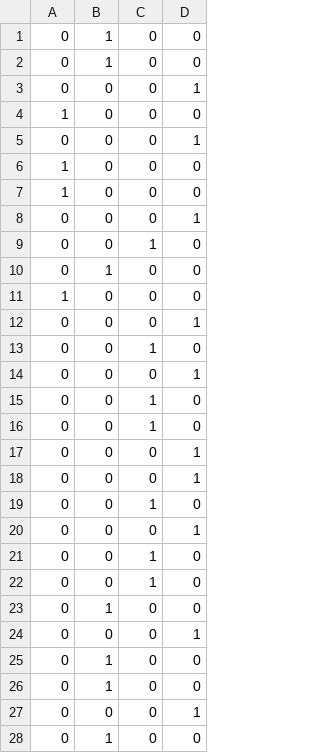
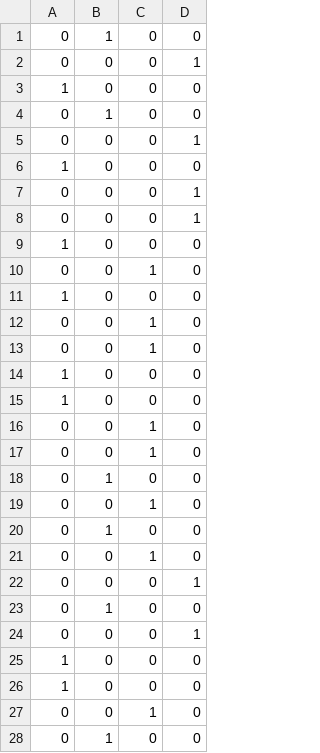
Before and after one commit to nitrek/tensorflow_Data, a CSV file: tensorflow/testY.csv, drawn as a sheet.

```diff
--- a/tensorflow/testY.csv
+++ b/tensorflow/testY.csv
@@ -1,2 +1,4 @@
 0	1	0	0
+0	0	0	1
+1	0	0	0
 0	1	0	0
@@ -5,17 +7,10 @@
 0	0	0	1
+0	0	0	1
+1	0	0	0
+0	0	1	0
+1	0	0	0
+0	0	1	0
+0	0	1	0
 1	0	0	0
 1	0	0	0
-0	0	0	1
-0	0	1	0
-0	1	0	0
-1	0	0	0
-0	0	0	1
-0	0	1	0
-0	0	0	1
-0	0	1	0
-0	0	1	0
-0	0	0	1
-0	0	0	1
-0	0	1	0
-0	0	0	1
 0	0	1	0
@@ -23,6 +18,11 @@
 0	1	0	0
+0	0	1	0
+0	1	0	0
+0	0	1	0
 0	0	0	1
 0	1	0	0
-0	1	0	0
 0	0	0	1
+1	0	0	0
+1	0	0	0
+0	0	1	0
 0	1	0	0
```
Also changed, not shown: tensorflow/trainY.csv, 14 other files.
